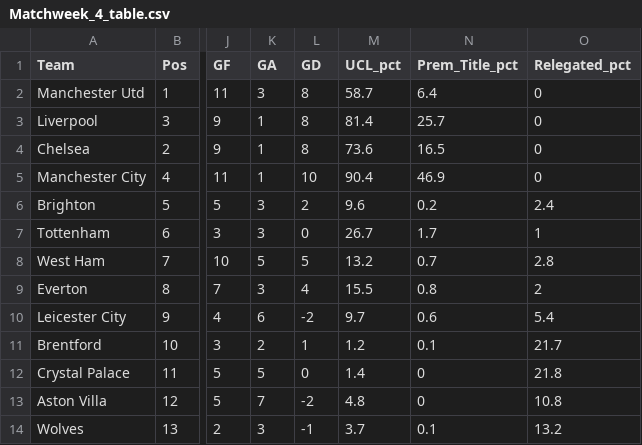
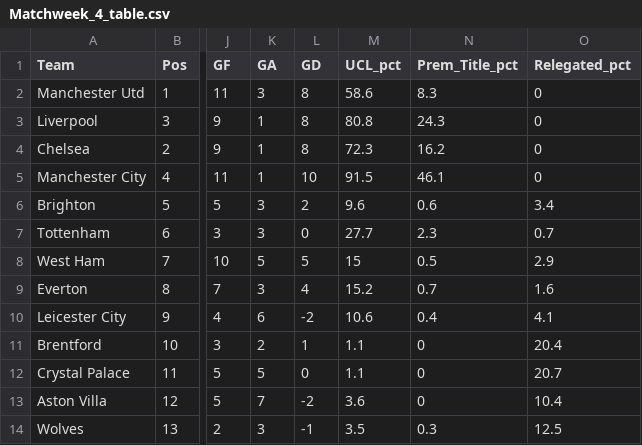
Before and after one commit to weaversd/EPL_2021-2022, a CSV file: current_table_output/Matchweek_4_table.csv, drawn as a sheet; only a part is shown, gaps mark what is left out; the diff covers the shown part only; the diff names each change by its address in the sheet, - before the commit and + after, or states it on an @@ line.

```diff
--- a/current_table_output/Matchweek_4_table.csv
+++ b/current_table_output/Matchweek_4_table.csv
-M2 (UCL_pct): 58.7
+M2 (UCL_pct): 58.6
-N2 (Prem_Title_pct): 6.4
+N2 (Prem_Title_pct): 8.3
-M3 (UCL_pct): 81.4
+M3 (UCL_pct): 80.8
-N3 (Prem_Title_pct): 25.7
+N3 (Prem_Title_pct): 24.3
-M4 (UCL_pct): 73.6
+M4 (UCL_pct): 72.3
-N4 (Prem_Title_pct): 16.5
+N4 (Prem_Title_pct): 16.2
-M5 (UCL_pct): 90.4
+M5 (UCL_pct): 91.5
-N5 (Prem_Title_pct): 46.9
+N5 (Prem_Title_pct): 46.1
-N6 (Prem_Title_pct): 0.2
+N6 (Prem_Title_pct): 0.6
-O6 (Relegated_pct): 2.4
+O6 (Relegated_pct): 3.4
-M7 (UCL_pct): 26.7
+M7 (UCL_pct): 27.7
-N7 (Prem_Title_pct): 1.7
+N7 (Prem_Title_pct): 2.3
-O7 (Relegated_pct): 1
+O7 (Relegated_pct): 0.7
-M8 (UCL_pct): 13.2
+M8 (UCL_pct): 15
-N8 (Prem_Title_pct): 0.7
+N8 (Prem_Title_pct): 0.5
-O8 (Relegated_pct): 2.8
+O8 (Relegated_pct): 2.9
-M9 (UCL_pct): 15.5
+M9 (UCL_pct): 15.2
-N9 (Prem_Title_pct): 0.8
+N9 (Prem_Title_pct): 0.7
-O9 (Relegated_pct): 2
+O9 (Relegated_pct): 1.6
-M10 (UCL_pct): 9.7
+M10 (UCL_pct): 10.6
-N10 (Prem_Title_pct): 0.6
+N10 (Prem_Title_pct): 0.4
-O10 (Relegated_pct): 5.4
+O10 (Relegated_pct): 4.1
-M11 (UCL_pct): 1.2
+M11 (UCL_pct): 1.1
-N11 (Prem_Title_pct): 0.1
+N11 (Prem_Title_pct): 0
-O11 (Relegated_pct): 21.7
+O11 (Relegated_pct): 20.4
-M12 (UCL_pct): 1.4
+M12 (UCL_pct): 1.1
-O12 (Relegated_pct): 21.8
+O12 (Relegated_pct): 20.7
-M13 (UCL_pct): 4.8
+M13 (UCL_pct): 3.6
-O13 (Relegated_pct): 10.8
+O13 (Relegated_pct): 10.4
-M14 (UCL_pct): 3.7
+M14 (UCL_pct): 3.5
-N14 (Prem_Title_pct): 0.1
+N14 (Prem_Title_pct): 0.3
-O14 (Relegated_pct): 13.2
+O14 (Relegated_pct): 12.5
```
Also changed, not shown: 16 edited cells elsewhere in this file, current_table_output/Matchweek_1_table.csv, 32 other files.
